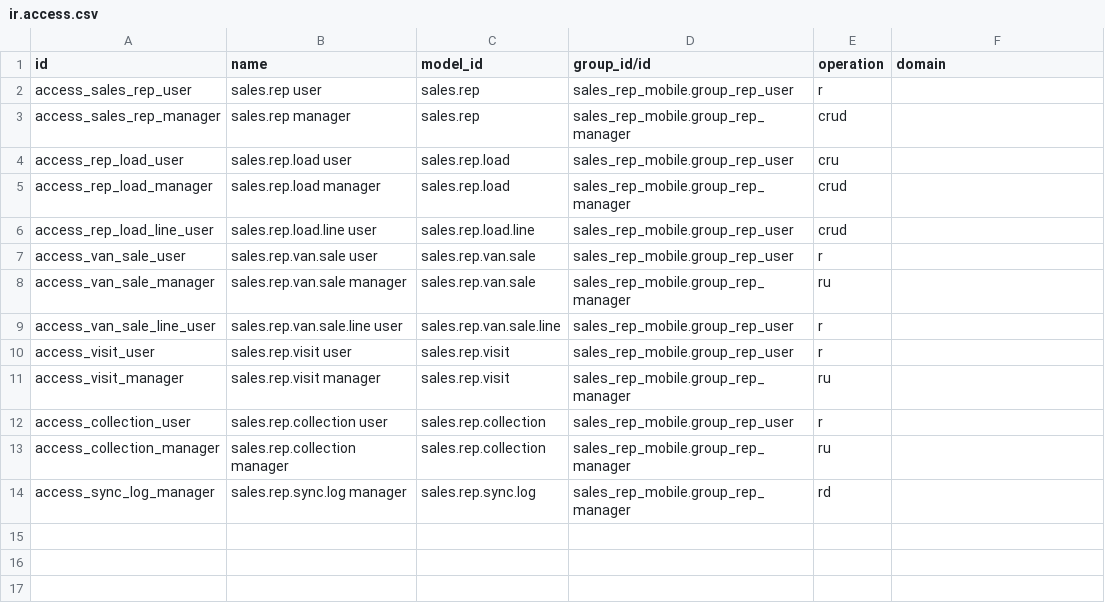
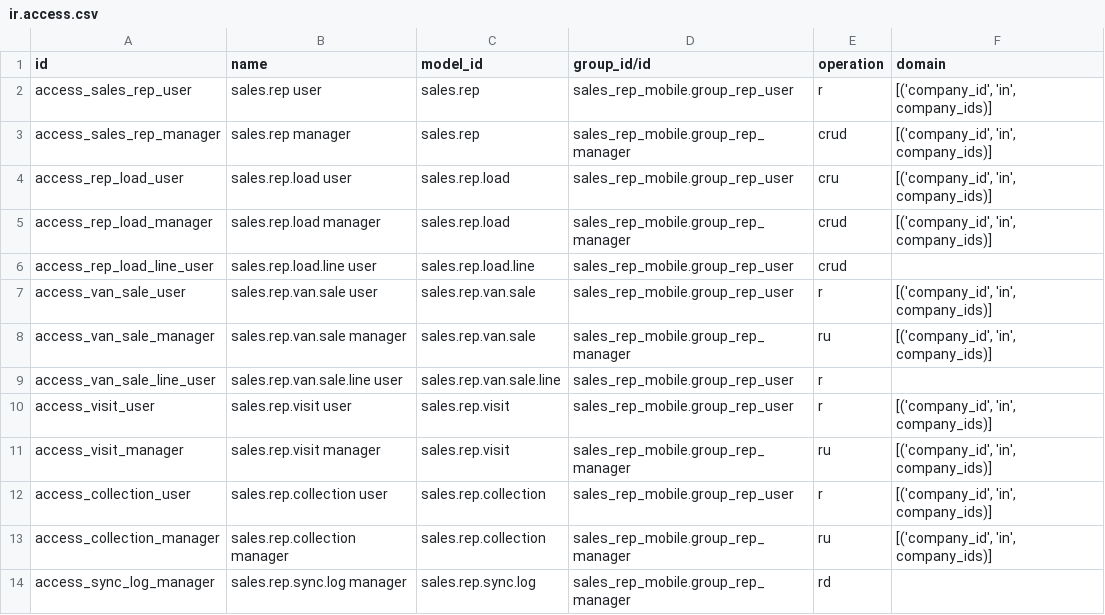
Before and after one commit to app-fact/buysellsyria, a CSV file: odoo/20.0/sales_rep_mobile/security/ir.access.csv, drawn as a sheet.

```diff
--- a/odoo/20.0/sales_rep_mobile/security/ir.access.csv
+++ b/odoo/20.0/sales_rep_mobile/security/ir.access.csv
@@ -1,14 +1,14 @@
 id,name,model_id,group_id/id,operation,domain
-access_sales_rep_user,sales.rep user,sales.rep,sales_rep_mobile.group_rep_user,r,
-access_sales_rep_manager,sales.rep manager,sales.rep,sales_rep_mobile.group_rep_manager,crud,
-access_rep_load_user,sales.rep.load user,sales.rep.load,sales_rep_mobile.group_rep_user,cru,
-access_rep_load_manager,sales.rep.load manager,sales.rep.load,sales_rep_mobile.group_rep_manager,crud,
+access_sales_rep_user,sales.rep user,sales.rep,sales_rep_mobile.group_rep_user,r,"[('company_id', 'in', company_ids)]"
+access_sales_rep_manager,sales.rep manager,sales.rep,sales_rep_mobile.group_rep_manager,crud,"[('company_id', 'in', company_ids)]"
+access_rep_load_user,sales.rep.load user,sales.rep.load,sales_rep_mobile.group_rep_user,cru,"[('company_id', 'in', company_ids)]"
+access_rep_load_manager,sales.rep.load manager,sales.rep.load,sales_rep_mobile.group_rep_manager,crud,"[('company_id', 'in', company_ids)]"
 access_rep_load_line_user,sales.rep.load.line user,sales.rep.load.line,sales_rep_mobile.group_rep_user,crud,
-access_van_sale_user,sales.rep.van.sale user,sales.rep.van.sale,sales_rep_mobile.group_rep_user,r,
-access_van_sale_manager,sales.rep.van.sale manager,sales.rep.van.sale,sales_rep_mobile.group_rep_manager,ru,
+access_van_sale_user,sales.rep.van.sale user,sales.rep.van.sale,sales_rep_mobile.group_rep_user,r,"[('company_id', 'in', company_ids)]"
+access_van_sale_manager,sales.rep.van.sale manager,sales.rep.van.sale,sales_rep_mobile.group_rep_manager,ru,"[('company_id', 'in', company_ids)]"
 access_van_sale_line_user,sales.rep.van.sale.line user,sales.rep.van.sale.line,sales_rep_mobile.group_rep_user,r,
-access_visit_user,sales.rep.visit user,sales.rep.visit,sales_rep_mobile.group_rep_user,r,
-access_visit_manager,sales.rep.visit manager,sales.rep.visit,sales_rep_mobile.group_rep_manager,ru,
-access_collection_user,sales.rep.collection user,sales.rep.collection,sales_rep_mobile.group_rep_user,r,
-access_collection_manager,sales.rep.collection manager,sales.rep.collection,sales_rep_mobile.group_rep_manager,ru,
+access_visit_user,sales.rep.visit user,sales.rep.visit,sales_rep_mobile.group_rep_user,r,"[('company_id', 'in', company_ids)]"
+access_visit_manager,sales.rep.visit manager,sales.rep.visit,sales_rep_mobile.group_rep_manager,ru,"[('company_id', 'in', company_ids)]"
+access_collection_user,sales.rep.collection user,sales.rep.collection,sales_rep_mobile.group_rep_user,r,"[('company_id', 'in', company_ids)]"
+access_collection_manager,sales.rep.collection manager,sales.rep.collection,sales_rep_mobile.group_rep_manager,ru,"[('company_id', 'in', company_ids)]"
 access_sync_log_manager,sales.rep.sync.log manager,sales.rep.sync.log,sales_rep_mobile.group_rep_manager,rd,
```
Also changed, not shown: 8 other files.
